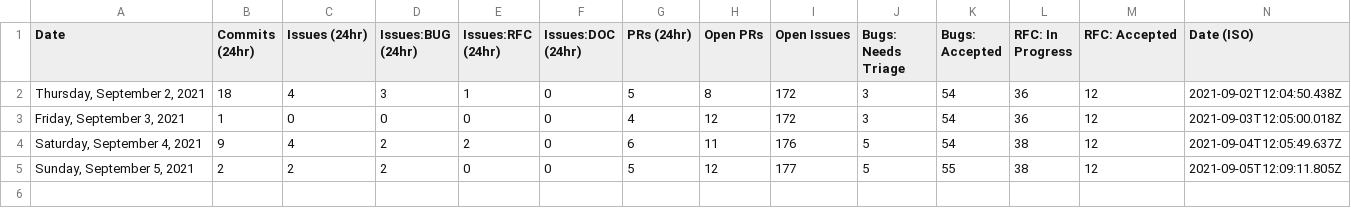
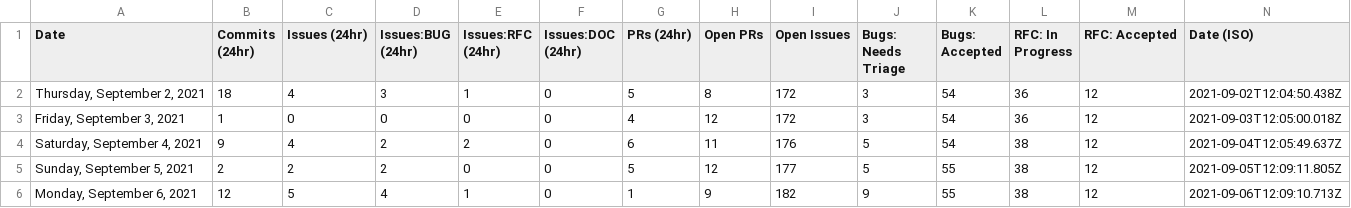
Before and after one commit to carmen16gm/astro, a CSV file: scripts/stats/stats.csv, drawn as a sheet.

```diff
--- a/scripts/stats/stats.csv
+++ b/scripts/stats/stats.csv
@@ -5 +5,2 @@ Date,Commits (24hr),Issues (24hr),Issues:BUG (24hr),Issues:RFC (24hr),Issues:DOC
 "Sunday, September 5, 2021",2,2,2,0,0,5,12,177,5,55,38,12,"2021-09-05T12:09:11.805Z"
+"Monday, September 6, 2021",12,5,4,1,0,1,9,182,9,55,38,12,"2021-09-06T12:09:10.713Z"
```
